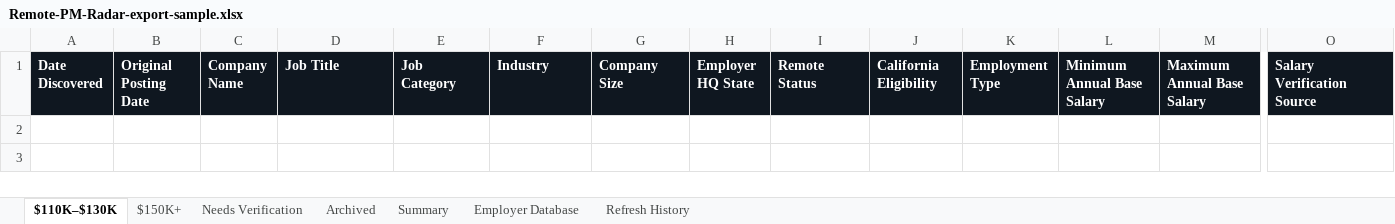
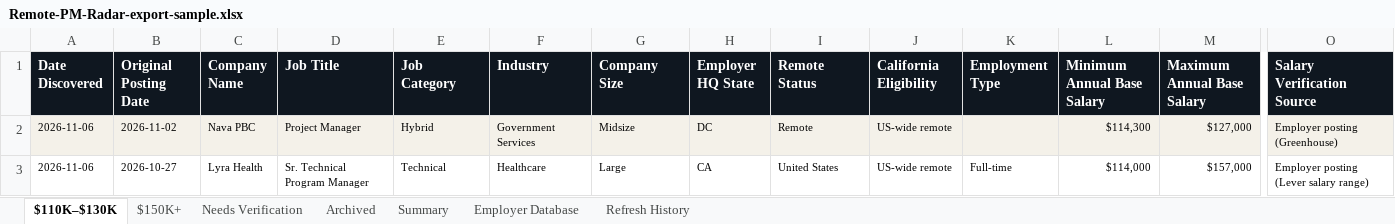
Before and after one commit to jeaninek74/remote-pm-radar, an Excel workbook: Remote-PM-Radar-export-sample.xlsx, sheet $110K–$130K, drawn as a sheet; only a part is shown, gaps mark what is left out; values as stored, in another font and other column widths than the file's, no borders; rows hold the shown columns only; the diff names each change by its address in the sheet, - before the commit and + after, or states it on an @@ line.

Commit message:
14-day window, California unstated kept visible, employer-only sourcing, 186-board national registry

```diff
--- a/Remote-PM-Radar-export-sample.xlsx (sheet $110K–$130K)
+++ b/Remote-PM-Radar-export-sample.xlsx (sheet $110K–$130K)
+row 2: 2026-11-06 | 2026-11-02 | Nava PBC | Project Manager | Hybrid | Government Services | Midsize | DC | Remote | US-wide remote |  | $114,300 | $127,000 | Employer posting (Greenhouse)
+row 3: 2026-11-06 | 2026-10-27 | Lyra Health | Sr. Technical Program Manager | Technical | Healthcare | Large | CA | United States | US-wide remote | Full-time | $114,000 | $157,000 | Employer posting (Lever salary range)
```
Also changed, not shown: sheet Employer Database, sheet Archived, sheet Needs Verification, sheet $150K+, sheet Refresh History, sheet Summary, 20 other files.
